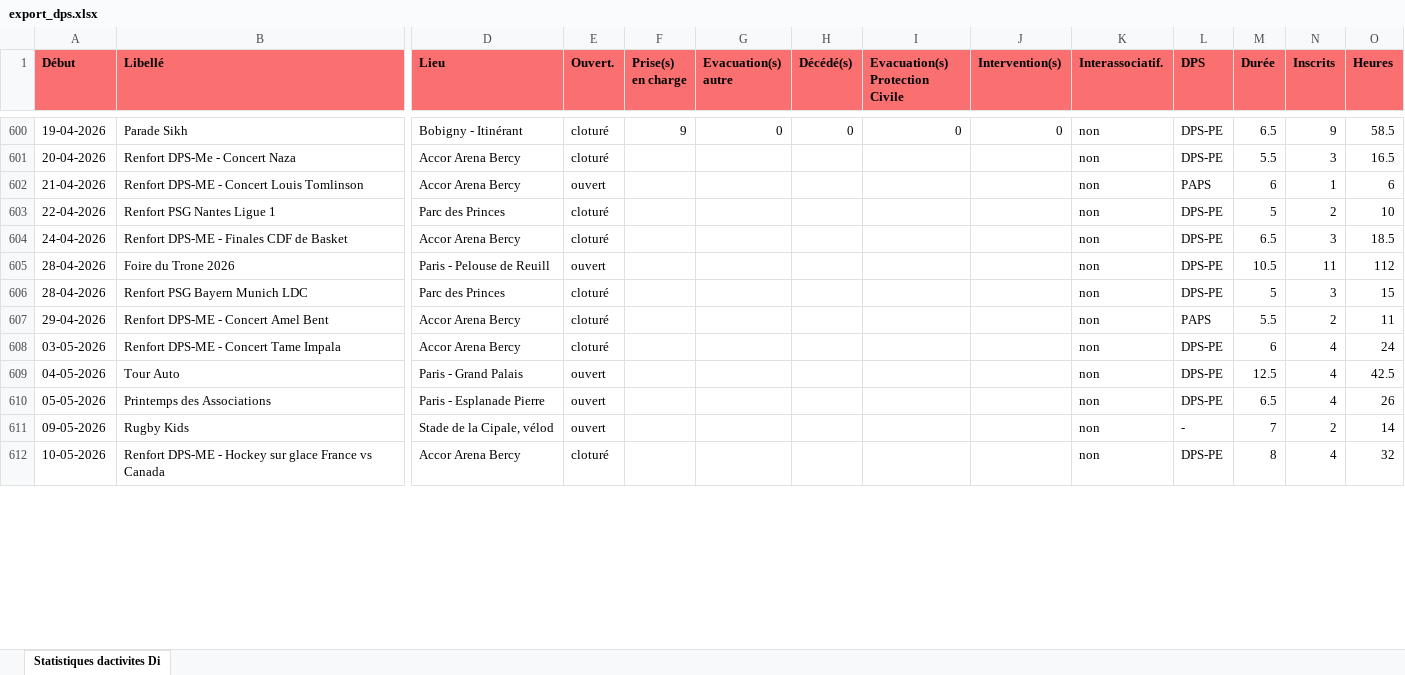
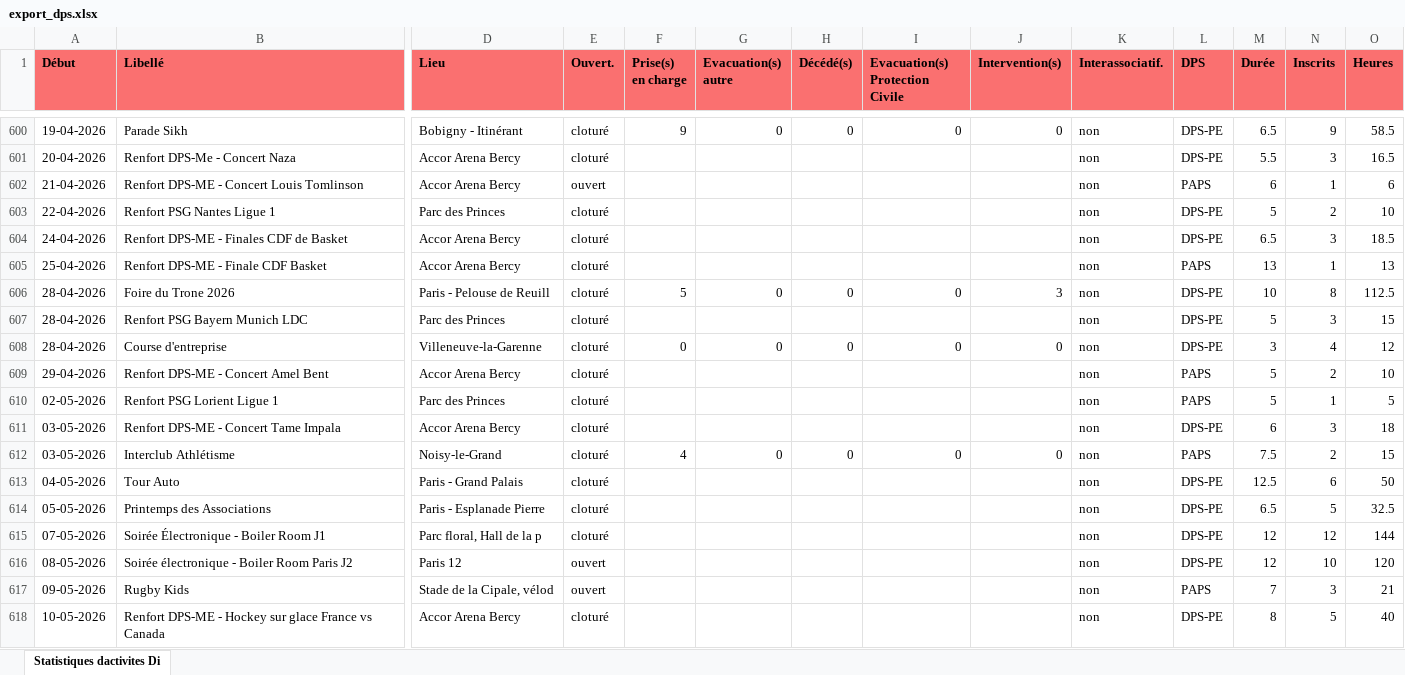
Before and after one commit to PCPSOpe12/Dashboard-Ope, an Excel workbook: data/export_dps.xlsx, sheet Statistiques dactivites Di, drawn as a sheet; only a part is shown, gaps mark what is left out; values as stored, in another font and other column widths than the file's, no borders; addresses are those after the commit; rows hold the shown columns only; the diff covers the shown part only; the diff names each change by its address in the sheet, - before the commit and + after, or states it on an @@ line.

Commit message:
Mise à jour DPS — 04/05/2026

```diff
--- a/data/export_dps.xlsx (sheet Statistiques dactivites Di)
+++ b/data/export_dps.xlsx (sheet Statistiques dactivites Di)
+row 605: 25-04-2026 | Renfort DPS-ME - Finale CDF Basket | Accor Arena Bercy | cloturé |  |  |  |  |  | non | PAPS | 13 | 1 | 13
-E606 (Ouvert.): ouvert
+E606 (Ouvert.): cloturé
-F606 (Prise(s) en charge): (empty)
+F606 (Prise(s) en charge): 5
-G606 (Evacuation(s) autre): (empty)
+G606 (Evacuation(s) autre): 0
-H606 (Décédé(s)): (empty)
+H606 (Décédé(s)): 0
-I606 (Evacuation(s) Protection Civile): (empty)
+I606 (Evacuation(s) Protection Civile): 0
-J606 (Intervention(s)): (empty)
+J606 (Intervention(s)): 3
-M606 (Durée): 10.5
+M606 (Durée): 10
-N606 (Inscrits): 11
+N606 (Inscrits): 8
-O606 (Heures): 112
+O606 (Heures): 112.5
+row 608: 28-04-2026 | Course d'entreprise | Villeneuve-la-Garenne | cloturé | 0 | 0 | 0 | 0 | 0 | non | DPS-PE | 3 | 4 | 12
-M609 (Durée): 5.5
+M609 (Durée): 5
-O609 (Heures): 11
+O609 (Heures): 10
+row 610: 02-05-2026 | Renfort PSG Lorient Ligue 1 | Parc des Princes | cloturé |  |  |  |  |  | non | PAPS | 5 | 1 | 5
-N611 (Inscrits): 4
+N611 (Inscrits): 3
-O611 (Heures): 24
+O611 (Heures): 18
+row 612: 03-05-2026 | Interclub Athlétisme | Noisy-le-Grand | cloturé | 4 | 0 | 0 | 0 | 0 | non | PAPS | 7.5 | 2 | 15
-E613:E614 (Ouvert.): ouvert
+E613:E614 (Ouvert.): cloturé
-N613 (Inscrits): 4
+N613 (Inscrits): 6
-O613 (Heures): 42.5
+O613 (Heures): 50
-N614 (Inscrits): 4
+N614 (Inscrits): 5
-O614 (Heures): 26
+O614 (Heures): 32.5
+row 615: 07-05-2026 | Soirée Électronique - Boiler Room J1 | Parc floral, Hall de la p | cloturé |  |  |  |  |  | non | DPS-PE | 12 | 12 | 144
+row 616: 08-05-2026 | Soirée électronique - Boiler Room Paris J2 | Paris 12 | ouvert |  |  |  |  |  | non | DPS-PE | 12 | 10 | 120
-L617 (DPS): -
+L617 (DPS): PAPS
-N617 (Inscrits): 2
+N617 (Inscrits): 3
-O617 (Heures): 14
+O617 (Heures): 21
-N618 (Inscrits): 4
+N618 (Inscrits): 5
-O618 (Heures): 32
+O618 (Heures): 40
```
Also changed, not shown: 13 added rows and 40 edited cells elsewhere in this sheet.
